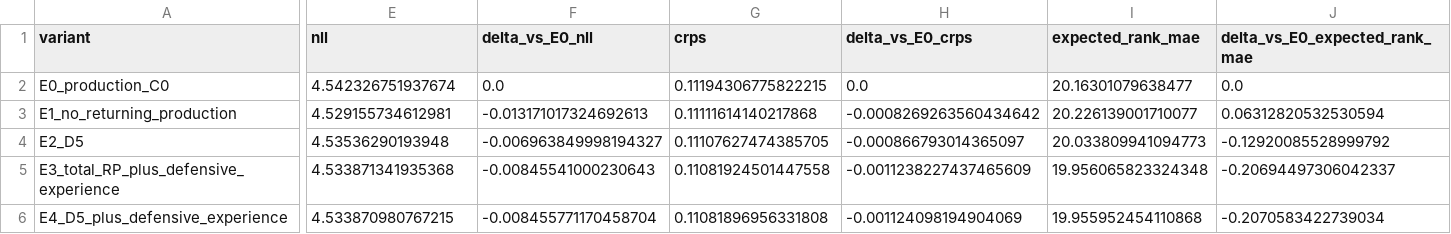
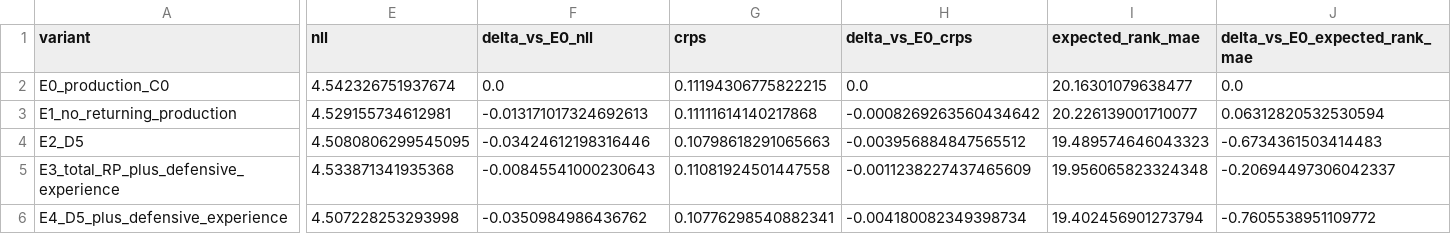
Before and after one commit to sirgippy/GippyRank4, a CSV file: data/processed/defensive_transfer_predictive_value/candidate_summary.csv, drawn as a sheet; only a part is shown, gaps mark what is left out; the diff covers the shown part only; the diff names each change by its address in the sheet, - before the commit and + after, or states it on an @@ line.

```diff
--- a/data/processed/defensive_transfer_predictive_value/candidate_summary.csv
+++ b/data/processed/defensive_transfer_predictive_value/candidate_summary.csv
-E4 (nll): 4.53536290193948
+E4 (nll): 4.5080806299545095
-F4 (delta_vs_E0_nll): -0.006963849998194327
+F4 (delta_vs_E0_nll): -0.03424612198316446
-G4 (crps): 0.11107627474385705
+G4 (crps): 0.10798618291065663
-H4 (delta_vs_E0_crps): -0.000866793014365097
+H4 (delta_vs_E0_crps): -0.003956884847565512
-I4 (expected_rank_mae): 20.033809941094773
+I4 (expected_rank_mae): 19.489574646043323
-J4 (delta_vs_E0_expected_rank_mae): -0.12920085528999792
+J4 (delta_vs_E0_expected_rank_mae): -0.6734361503414483
-E6 (nll): 4.533870980767215
+E6 (nll): 4.507228253293998
-F6 (delta_vs_E0_nll): -0.008455771170458704
+F6 (delta_vs_E0_nll): -0.0350984986436762
-G6 (crps): 0.11081896956331808
+G6 (crps): 0.10776298540882341
-H6 (delta_vs_E0_crps): -0.001124098194904069
+H6 (delta_vs_E0_crps): -0.004180082349398734
-I6 (expected_rank_mae): 19.955952454110868
+I6 (expected_rank_mae): 19.402456901273794
-J6 (delta_vs_E0_expected_rank_mae): -0.2070583422739034
+J6 (delta_vs_E0_expected_rank_mae): -0.7605538951109772
```
Also changed, not shown: 108 edited cells elsewhere in this file, data/processed/defensive_transfer_predictive_value/candidate_annual_metrics.csv, data/processed/defensive_transfer_predictive_value/paired_nll_summary.csv, 10 other files.
